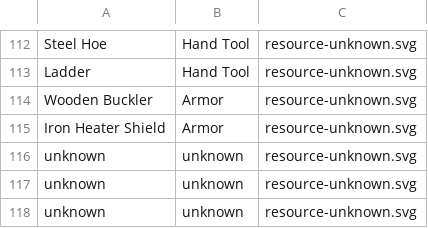
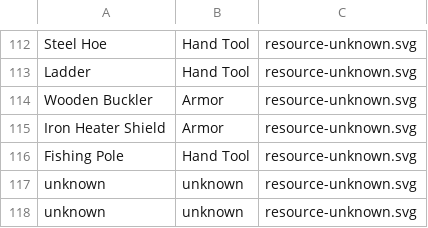
Before and after one commit to jmbeck15/axe-and-pick, a CSV file: resource_list.csv, drawn as a sheet; only a part is shown, gaps mark what is left out.

Commit message:
Updated to 0.3 to add Fishing Pole

```diff
--- a/resource_list.csv
+++ b/resource_list.csv
@@ -115,3 +115,3 @@ Wooden Buckler,Armor,resource-unknown.svg
 Iron Heater Shield,Armor,resource-unknown.svg
-unknown,unknown,resource-unknown.svg
+Fishing Pole,Hand Tool,resource-unknown.svg
 unknown,unknown,resource-unknown.svg
```
Also changed, not shown: 3 other files.
